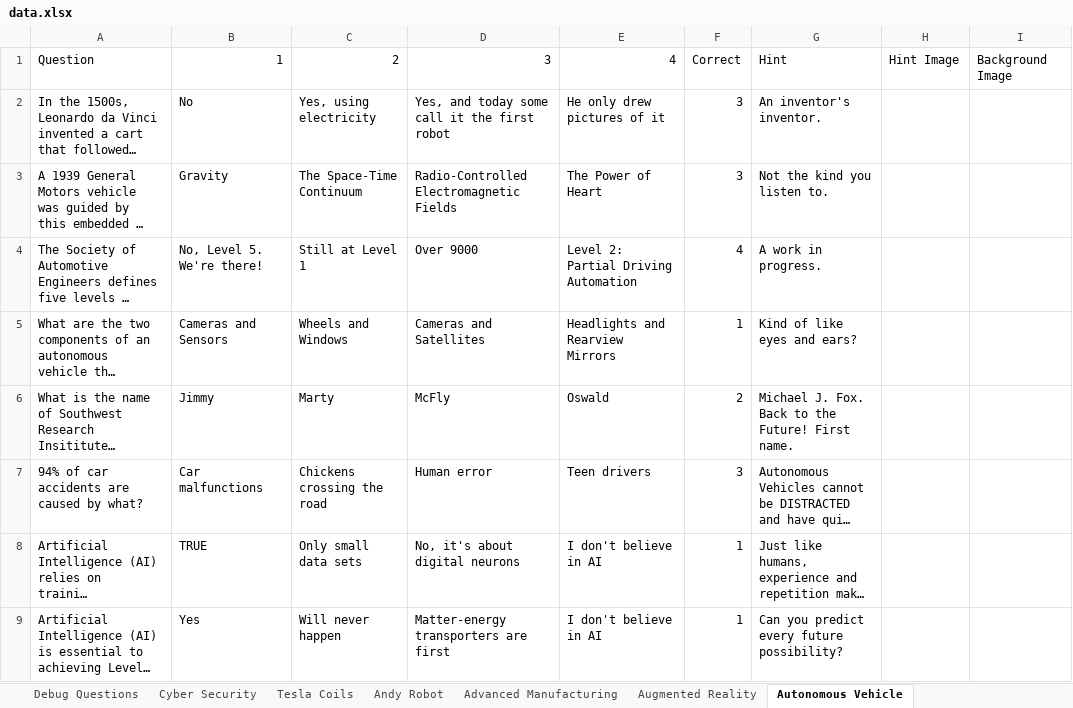
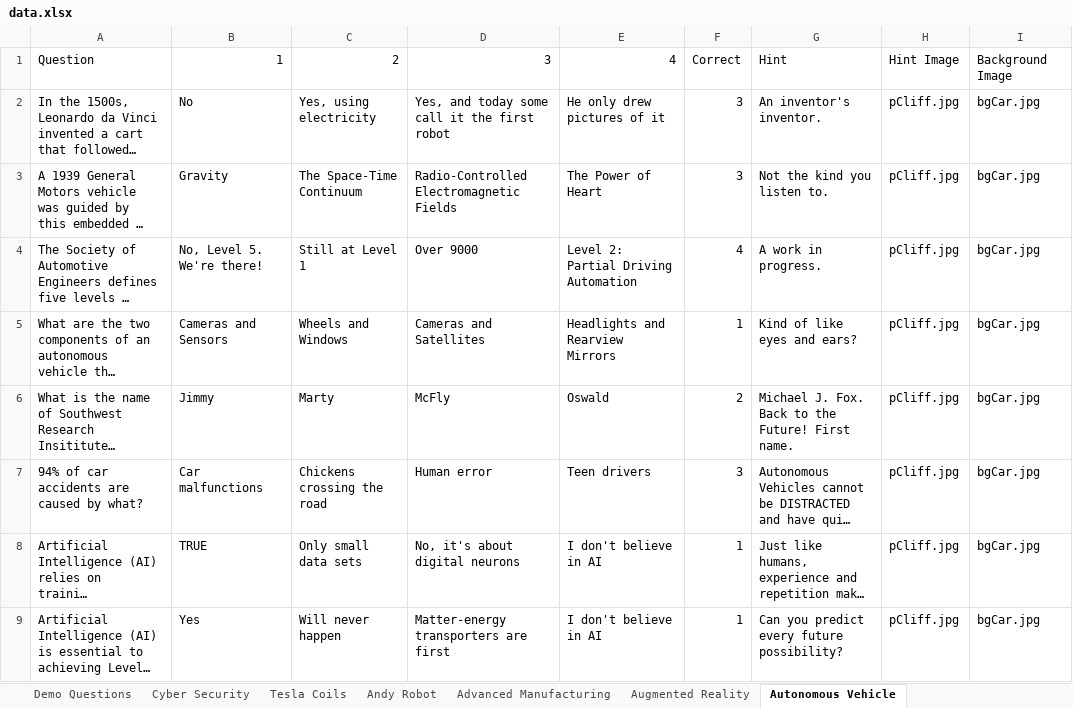
Before and after one commit to HoleInOneStudios/Quiz-Server, an Excel workbook: src/data/data.xlsx, sheet Autonomous Vehicle, drawn as a sheet; long unchanged cells end in …; values as stored, in another font and other column widths than the file's, no borders; the diff names each change by its address in the sheet, - before the commit and + after, or states it on an @@ line.

```diff
--- a/src/data/data.xlsx (sheet Autonomous Vehicle)
+++ b/src/data/data.xlsx (sheet Autonomous Vehicle)
-sheet tab: Debug Questions
+sheet tab: Demo Questions
-H2:H9: (empty)
+H2:H9: pCliff.jpg
-I2:I9: (empty)
+I2:I9: bgCar.jpg
```
Also changed, not shown: sheet Demo Questions, sheet Advanced Manufacturing, sheet Critical Infrastructure, sheet Cyber Security, sheet Tesla Coils, sheet Andy Robot, 1 more sheet, formulas that keep their value, 22 other files.
